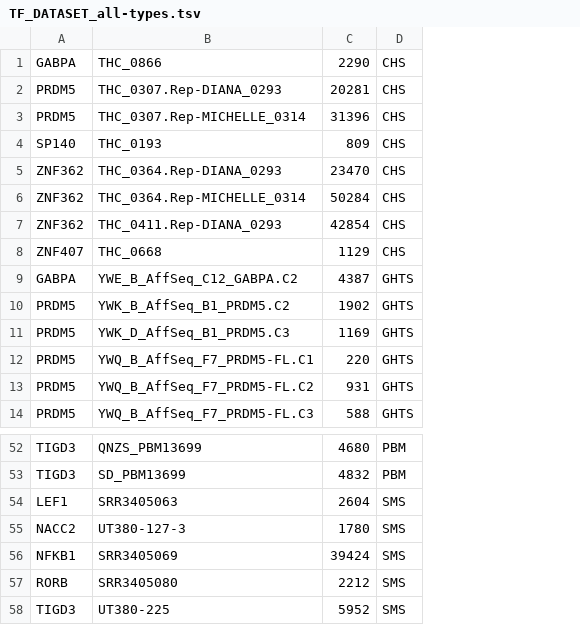
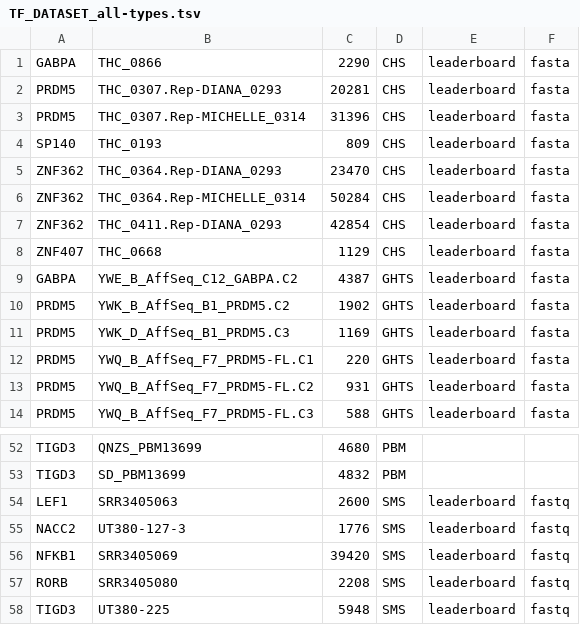
Before and after one commit to jvanheld/IBIS_2024, a TSV file: metadata/leaderboard/TF_DATASET_all-types.tsv, drawn as a sheet; only a part is shown, gaps mark what is left out; the diff covers the shown part only; the diff names each change by its address in the sheet, - before the commit and + after, or states it on an @@ line.

```diff
--- a/metadata/leaderboard/TF_DATASET_all-types.tsv
+++ b/metadata/leaderboard/TF_DATASET_all-types.tsv
+column E, rows 1-14: all leaderboard; rows 54-58: all leaderboard
+column F, rows 1-14: all fasta; rows 54-58: all fastq
-C54: 2604
+C54: 2600
-C55: 1780
+C55: 1776
-C56: 39424
+C56: 39420
-C57: 2212
+C57: 2208
-C58: 5952
+C58: 5948
```
Also changed, not shown: 23 edited cells elsewhere in this file.
